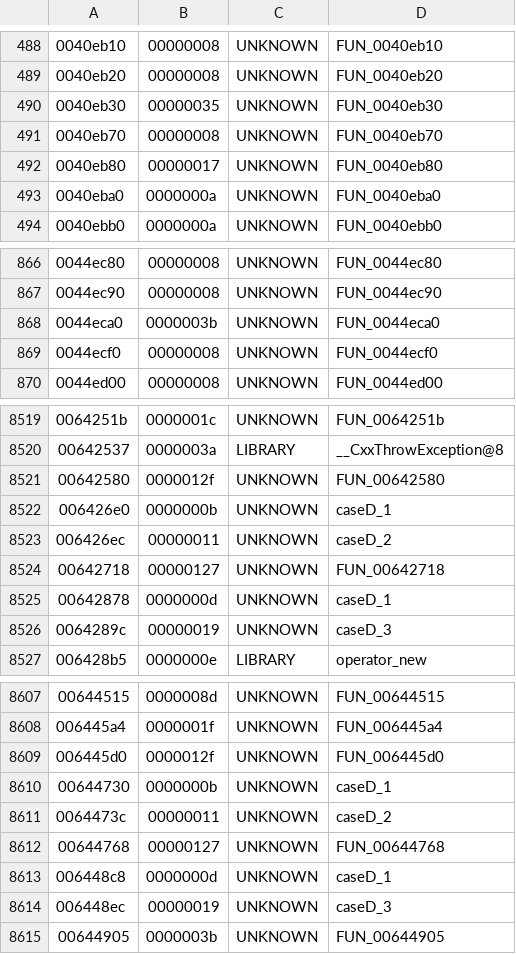
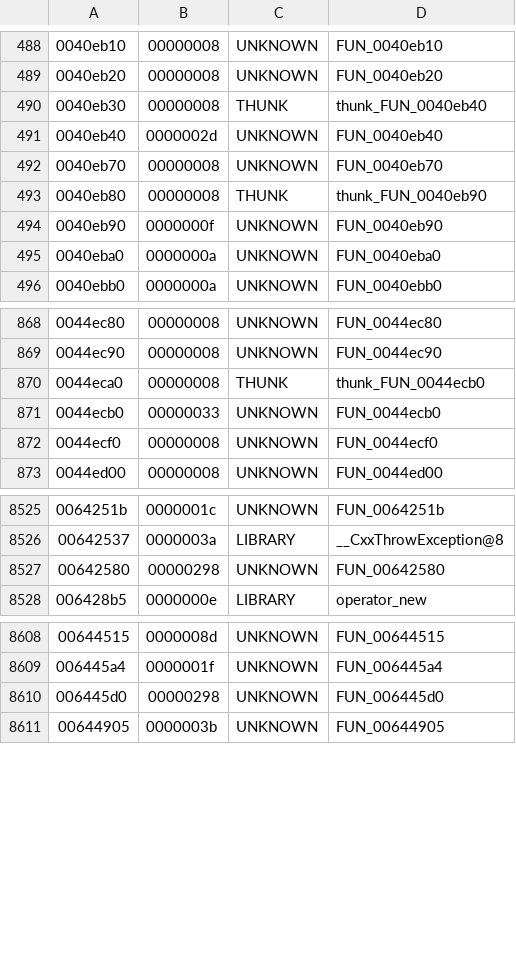
Before and after one commit to sergio-asenjo/Greenwood, a TSV file: symbols/functions-classified.tsv, drawn as a sheet; only a part is shown, gaps mark what is left out; the diff covers the shown part only.

Commit message:
chore(symbols): republish repaired function, classification and attribution maps.
These four maps are now the validated output of tools/stage-ghidra.py and agree with each other for the first time in the affected range.

functions-classified.tsv drops the erroneous caseD_1, caseD_2 and caseD_3 splits at 00642580, 006445d0 and 00645a60 and restores the single bodies functions.txt already recorded, namely 00000298, 00000298 and the 00000081 _strcmp library entry. The previous classified map disagreed with functions.txt at all three ranges, so this closes that inconsistency.

Four adjustment wrappers are reclassified as THUNK and paired with their newly separated targets at 0040eb40, 0040eb90, 0044ecb0 and 00471590, and 005d24e0 becomes thunk_FUN_0060d520. The adjustment family is now described once instead of as duplicated bodies.

Two functions absent from the denominator are recovered, FUN_0051ae30 at size 0x1a9 and FUN_0060d520 at size 0xd.

Four further merged bodies are split at 004b2e80, 005f4d90, 005f4e60 and 0061e720, each yielding a 0x1f prefix and a 0x6c remainder.

functions-by-file.tsv gains 148 attributions as the corrected __FILE__ matcher picks up nested-path evidence, and tu-attribution.tsv is regenerated so probable and mixed TU owners reflect the repaired call graph and classification.

```diff
--- a/symbols/functions-classified.tsv
+++ b/symbols/functions-classified.tsv
@@ -489,5 +489,7 @@
 0040eb20	00000008	UNKNOWN	FUN_0040eb20
-0040eb30	00000035	UNKNOWN	FUN_0040eb30
+0040eb30	00000008	THUNK	thunk_FUN_0040eb40
+0040eb40	0000002d	UNKNOWN	FUN_0040eb40
 0040eb70	00000008	UNKNOWN	FUN_0040eb70
-0040eb80	00000017	UNKNOWN	FUN_0040eb80
+0040eb80	00000008	THUNK	thunk_FUN_0040eb90
+0040eb90	0000000f	UNKNOWN	FUN_0040eb90
 0040eba0	0000000a	UNKNOWN	FUN_0040eba0
@@ -867,3 +869,4 @@
 0044ec90	00000008	UNKNOWN	FUN_0044ec90
-0044eca0	0000003b	UNKNOWN	FUN_0044eca0
+0044eca0	00000008	THUNK	thunk_FUN_0044ecb0
+0044ecb0	00000033	UNKNOWN	FUN_0044ecb0
 0044ecf0	00000008	UNKNOWN	FUN_0044ecf0
@@ -8520,8 +8526,3 @@
 00642537	0000003a	LIBRARY	__CxxThrowException@8
-00642580	0000012f	UNKNOWN	FUN_00642580
-006426e0	0000000b	UNKNOWN	caseD_1
-006426ec	00000011	UNKNOWN	caseD_2
-00642718	00000127	UNKNOWN	FUN_00642718
-00642878	0000000d	UNKNOWN	caseD_1
-0064289c	00000019	UNKNOWN	caseD_3
+00642580	00000298	UNKNOWN	FUN_00642580
 006428b5	0000000e	LIBRARY	operator_new
@@ -8608,8 +8609,3 @@
 006445a4	0000001f	UNKNOWN	FUN_006445a4
-006445d0	0000012f	UNKNOWN	FUN_006445d0
-00644730	0000000b	UNKNOWN	caseD_1
-0064473c	00000011	UNKNOWN	caseD_2
-00644768	00000127	UNKNOWN	FUN_00644768
-006448c8	0000000d	UNKNOWN	caseD_1
-006448ec	00000019	UNKNOWN	caseD_3
+006445d0	00000298	UNKNOWN	FUN_006445d0
 00644905	0000003b	UNKNOWN	FUN_00644905
```
Also changed, not shown: 3 added rows, 1 removed row and 7 edited cells elsewhere in this file, symbols/functions-by-file.tsv, symbols/tu-attribution.tsv, 1 other file.
